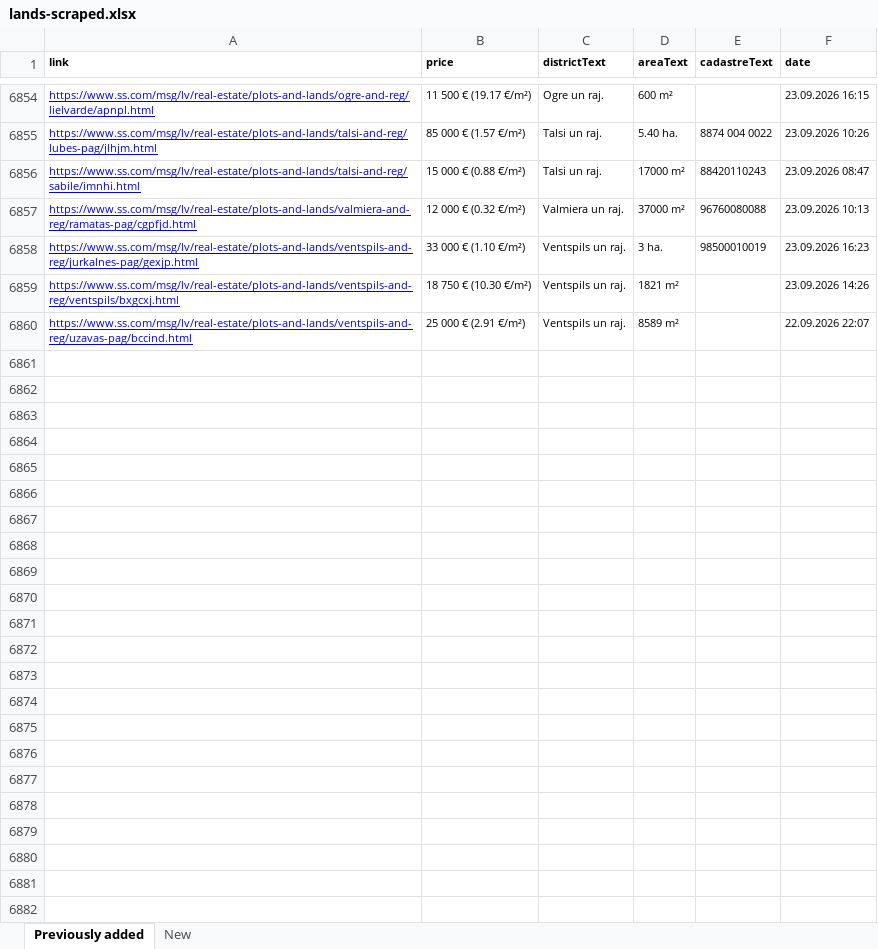
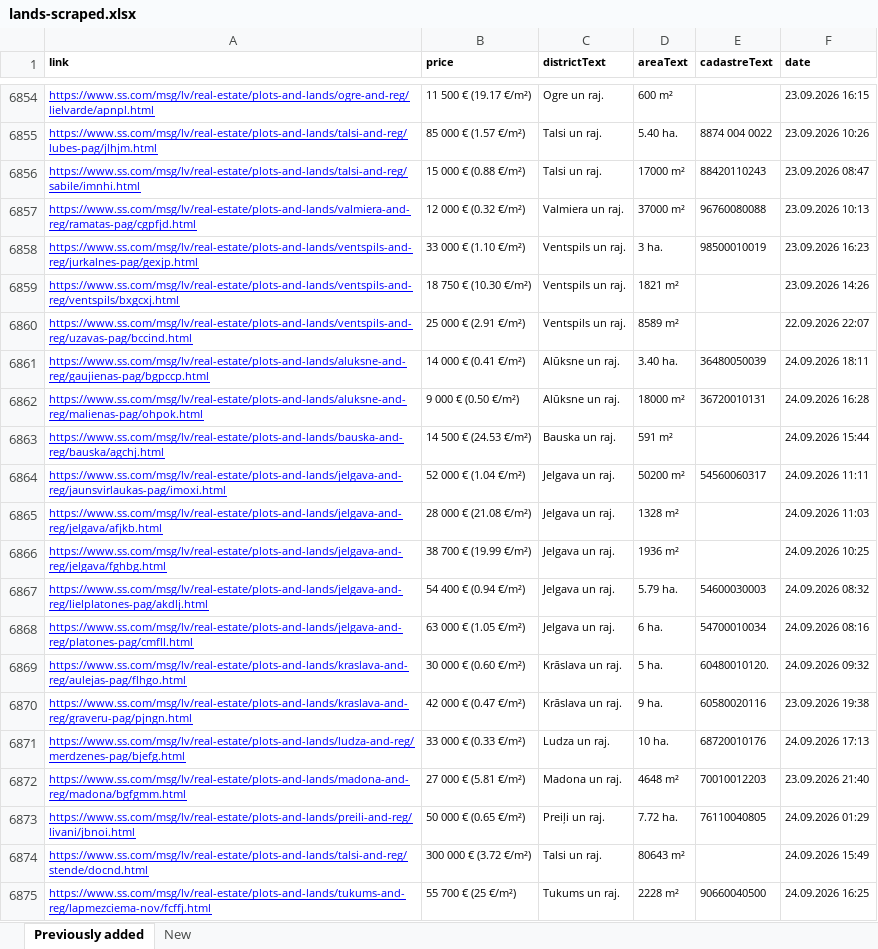
Before and after one commit to Martins-K/forest_land_scraper, an Excel workbook: lands-scraped.xlsx, sheet Previously added, drawn as a sheet; only a part is shown, gaps mark what is left out; values as stored, in another font and other column widths than the file's, no borders; the diff names each change by its address in the sheet, - before the commit and + after, or states it on an @@ line.

```diff
--- a/lands-scraped.xlsx (sheet Previously added)
+++ b/lands-scraped.xlsx (sheet Previously added)
+row 6861: https://www.ss.com/msg/lv/real-estate/plots-and-lands/aluksne-and-reg/gaujienas-pag/bgpccp.html | 14 000 € (0.41 €/m²) | Alūksne un raj. | 3.40 ha. | 36480050039 | 24.09.2026 18:11
+row 6862: https://www.ss.com/msg/lv/real-estate/plots-and-lands/aluksne-and-reg/malienas-pag/ohpok.html | 9 000 € (0.50 €/m²) | Alūksne un raj. | 18000 m² | 36720010131 | 24.09.2026 16:28
+row 6863: https://www.ss.com/msg/lv/real-estate/plots-and-lands/bauska-and-reg/bauska/agchj.html | 14 500 € (24.53 €/m²) | Bauska un raj. | 591 m² |  | 24.09.2026 15:44
+row 6864: https://www.ss.com/msg/lv/real-estate/plots-and-lands/jelgava-and-reg/jaunsvirlaukas-pag/imoxi.html | 52 000 € (1.04 €/m²) | Jelgava un raj. | 50200 m² | 54560060317 | 24.09.2026 11:11
+row 6865: https://www.ss.com/msg/lv/real-estate/plots-and-lands/jelgava-and-reg/jelgava/afjkb.html | 28 000 € (21.08 €/m²) | Jelgava un raj. | 1328 m² |  | 24.09.2026 11:03
+row 6866: https://www.ss.com/msg/lv/real-estate/plots-and-lands/jelgava-and-reg/jelgava/fghbg.html | 38 700 € (19.99 €/m²) | Jelgava un raj. | 1936 m² |  | 24.09.2026 10:25
+row 6867: https://www.ss.com/msg/lv/real-estate/plots-and-lands/jelgava-and-reg/lielplatones-pag/akdlj.html | 54 400 € (0.94 €/m²) | Jelgava un raj. | 5.79 ha. | 54600030003 | 24.09.2026 08:32
+row 6868: https://www.ss.com/msg/lv/real-estate/plots-and-lands/jelgava-and-reg/platones-pag/cmfll.html | 63 000 € (1.05 €/m²) | Jelgava un raj. | 6 ha. | 54700010034 | 24.09.2026 08:16
+row 6869: https://www.ss.com/msg/lv/real-estate/plots-and-lands/kraslava-and-reg/aulejas-pag/flhgo.html | 30 000 € (0.60 €/m²) | Krāslava un raj. | 5 ha. | 60480010120. | 24.09.2026 09:32
+row 6870: https://www.ss.com/msg/lv/real-estate/plots-and-lands/kraslava-and-reg/graveru-pag/pjngn.html | 42 000 € (0.47 €/m²) | Krāslava un raj. | 9 ha. | 60580020116 | 23.09.2026 19:38
+row 6871: https://www.ss.com/msg/lv/real-estate/plots-and-lands/ludza-and-reg/merdzenes-pag/bjefg.html | 33 000 € (0.33 €/m²) | Ludza un raj. | 10 ha. | 68720010176 | 24.09.2026 17:13
+row 6872: https://www.ss.com/msg/lv/real-estate/plots-and-lands/madona-and-reg/madona/bgfgmm.html | 27 000 € (5.81 €/m²) | Madona un raj. | 4648 m² | 70010012203 | 23.09.2026 21:40
+row 6873: https://www.ss.com/msg/lv/real-estate/plots-and-lands/preili-and-reg/livani/jbnoi.html | 50 000 € (0.65 €/m²) | Preiļi un raj. | 7.72 ha. | 76110040805 | 24.09.2026 01:29
+row 6874: https://www.ss.com/msg/lv/real-estate/plots-and-lands/talsi-and-reg/stende/docnd.html | 300 000 € (3.72 €/m²) | Talsi un raj. | 80643 m² |  | 24.09.2026 15:49
+row 6875: https://www.ss.com/msg/lv/real-estate/plots-and-lands/tukums-and-reg/lapmezciema-nov/fcffj.html | 55 700 € (25 €/m²) | Tukums un raj. | 2228 m² | 90660040500 | 24.09.2026 16:25
```
Also changed, not shown: sheet New.
